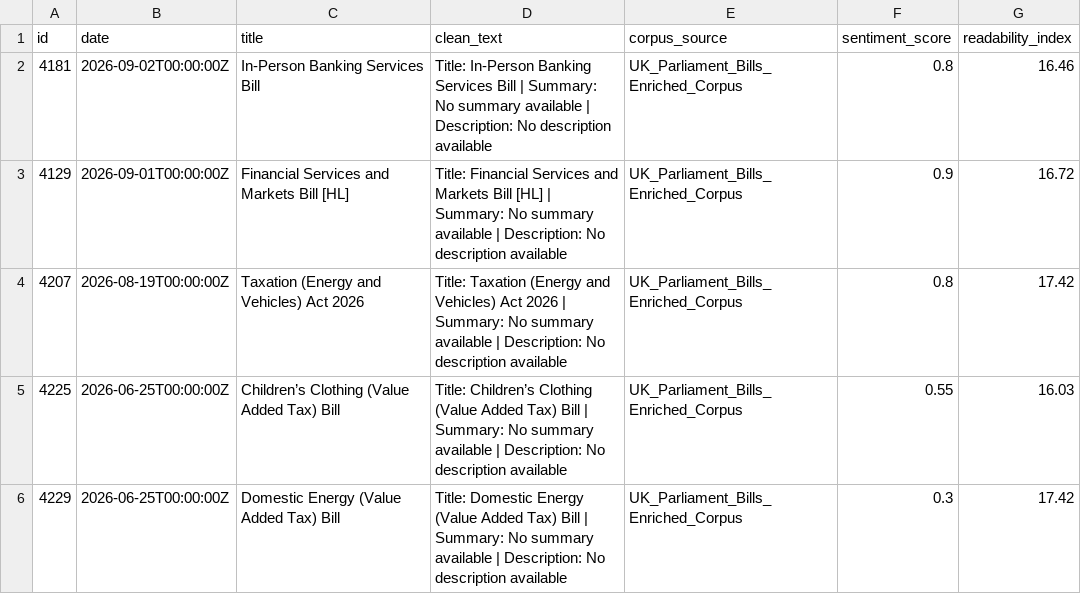
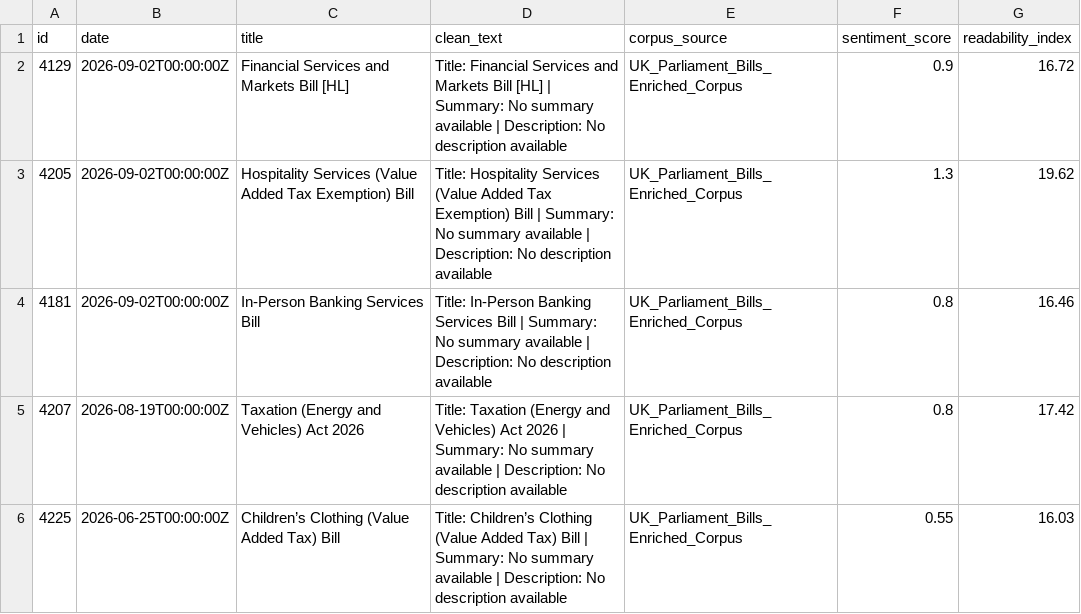
Before and after one commit to velvetcod3/AbyssDataLabs, a CSV file: finance_taxation/finance_taxation_sample_5rows.csv, drawn as a sheet.

```diff
--- a/finance_taxation/finance_taxation_sample_5rows.csv
+++ b/finance_taxation/finance_taxation_sample_5rows.csv
@@ -1,6 +1,6 @@
 id,date,title,clean_text,corpus_source,sentiment_score,readability_index
+4129,2026-09-02T00:00:00Z,Financial Services and Markets Bill [HL],Title: Financial Services and Markets Bill [HL] | Summary: No summary available | Description: No description available,UK_Parliament_Bills_Enriched_Corpus,0.9,16.72
+4205,2026-09-02T00:00:00Z,Hospitality Services (Value Added Tax Exemption) Bill,Title: Hospitality Services (Value Added Tax Exemption) Bill | Summary: No summary available | Description: No description available,UK_Parliament_Bills_Enriched_Corpus,1.3,19.62
 4181,2026-09-02T00:00:00Z,In-Person Banking Services Bill,Title: In-Person Banking Services Bill | Summary: No summary available | Description: No description available,UK_Parliament_Bills_Enriched_Corpus,0.8,16.46
-4129,2026-09-01T00:00:00Z,Financial Services and Markets Bill [HL],Title: Financial Services and Markets Bill [HL] | Summary: No summary available | Description: No description available,UK_Parliament_Bills_Enriched_Corpus,0.9,16.72
 4207,2026-08-19T00:00:00Z,Taxation (Energy and Vehicles) Act 2026,Title: Taxation (Energy and Vehicles) Act 2026 | Summary: No summary available | Description: No description available,UK_Parliament_Bills_Enriched_Corpus,0.8,17.42
 4225,2026-06-25T00:00:00Z,Children’s Clothing (Value Added Tax) Bill,Title: Children’s Clothing (Value Added Tax) Bill | Summary: No summary available | Description: No description available,UK_Parliament_Bills_Enriched_Corpus,0.55,16.03
-4229,2026-06-25T00:00:00Z,Domestic Energy (Value Added Tax) Bill,Title: Domestic Energy (Value Added Tax) Bill | Summary: No summary available | Description: No description available,UK_Parliament_Bills_Enriched_Corpus,0.3,17.42
```
Also changed, not shown: finance_taxation/finance_taxation_feed.csv, healthcare_nhs/healthcare_nhs_feed.csv, 11 other files.
